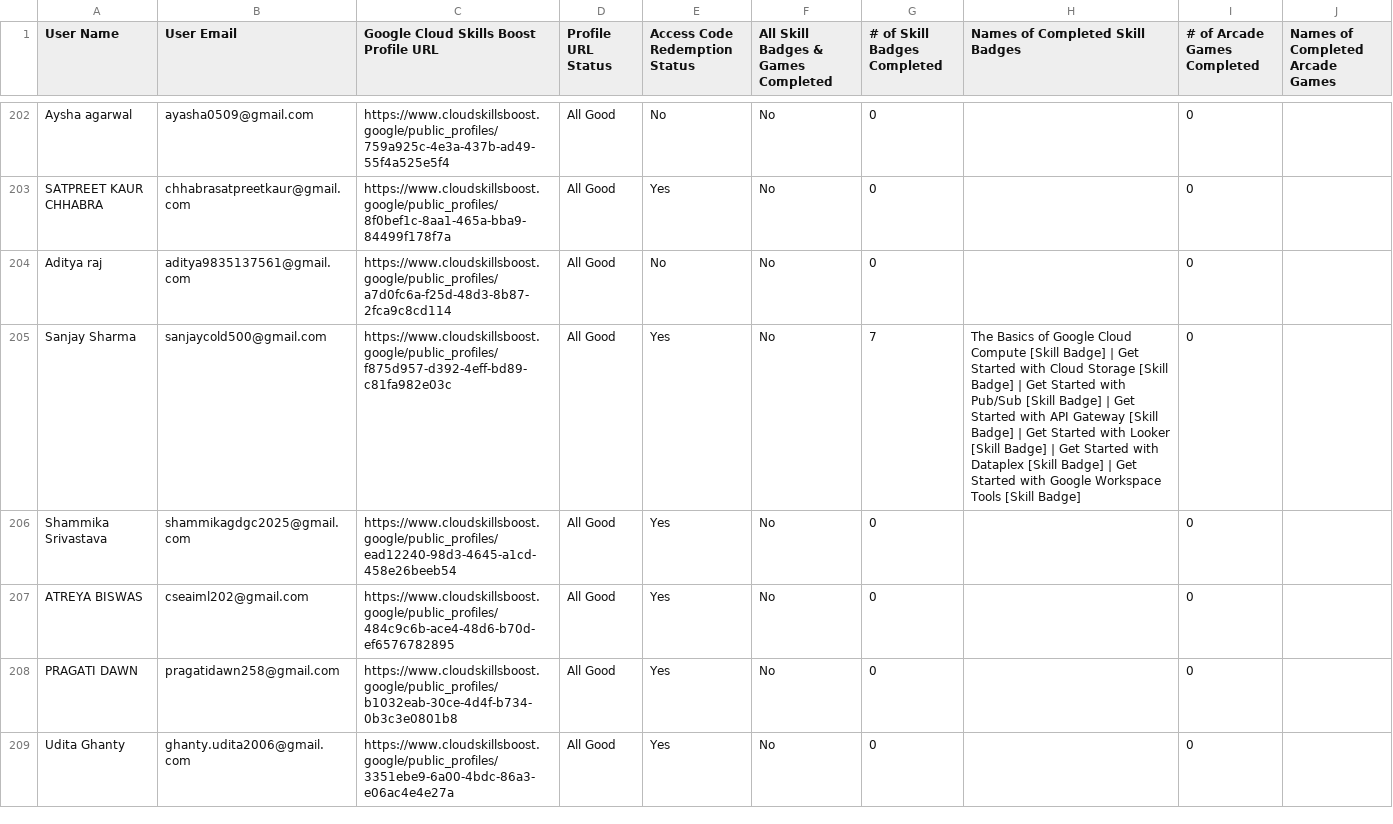
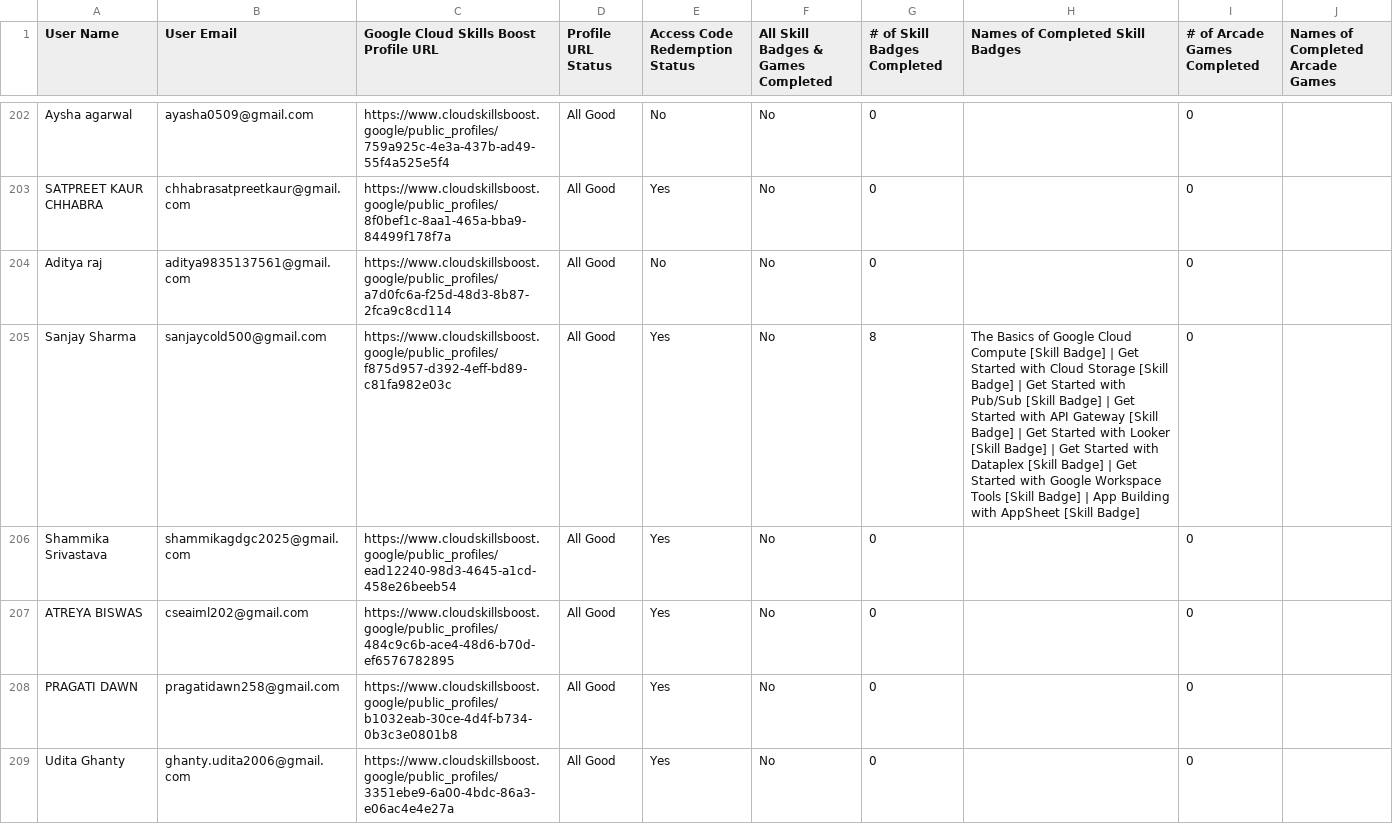
Before and after one commit to adityasharmawork/gdgoc-cloud-report, a CSV file: public/report.csv, drawn as a sheet; only a part is shown, gaps mark what is left out; the diff covers the shown part only.

```diff
--- a/public/report.csv
+++ b/public/report.csv
@@ -204,3 +204,3 @@ User Name,User Email,Google Cloud Skills Boost Profile URL,Profile URL Status,Ac
 "Aditya raj","aditya9835137561@gmail.com","https://www.cloudskillsboost.google/public_profiles/a7d0fc6a-f25d-48d3-8b87-2fca9c8cd114","All Good","No","No",0,"",0,""
-"Sanjay Sharma","sanjaycold500@gmail.com","https://www.cloudskillsboost.google/public_profiles/f875d957-d392-4eff-bd89-c81fa982e03c","All Good","Yes","No",7,"The Basics of Google Cloud Compute [Skill Badge] | Get Started with Cloud Storage [Skill Badge] | Get Started with Pub/Sub [Skill Badge] | Get Started with API Gateway [Skill Badge] | Get Started with Looker [Skill Badge] | Get Started with Dataplex [Skill Badge] | Get Started with Google Workspace Tools [Skill Badge]",0,""
+"Sanjay Sharma","sanjaycold500@gmail.com","https://www.cloudskillsboost.google/public_profiles/f875d957-d392-4eff-bd89-c81fa982e03c","All Good","Yes","No",8,"The Basics of Google Cloud Compute [Skill Badge] | Get Started with Cloud Storage [Skill Badge] | Get Started with Pub/Sub [Skill Badge] | Get Started with API Gateway [Skill Badge] | Get Started with Looker [Skill Badge] | Get Started with Dataplex [Skill Badge] | Get Started with Google Workspace Tools [Skill Badge] | App Building with AppSheet [Skill Badge]",0,""
 "Shammika Srivastava","shammikagdgc2025@gmail.com","https://www.cloudskillsboost.google/public_profiles/ead12240-98d3-4645-a1cd-458e26beeb54","All Good","Yes","No",0,"",0,""
```
Also changed, not shown: 45 edited cells elsewhere in this file.
